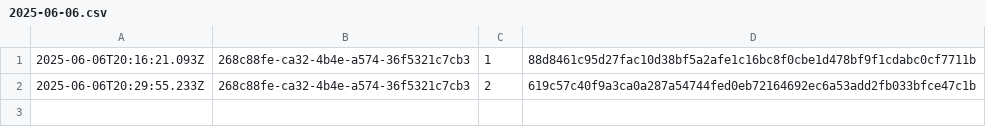
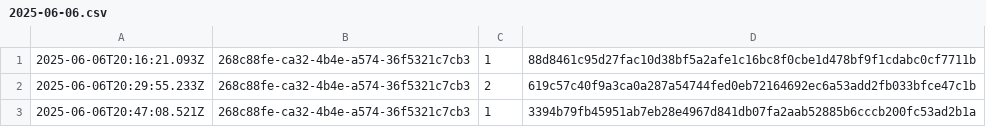
Before and after one commit to traceprompt/open-anchors, a CSV file: 2025-06-06.csv, drawn as a sheet.

Commit message:
anchor 1 roots (2025-06-06)

```diff
--- a/2025-06-06.csv
+++ b/2025-06-06.csv
@@ -2 +2,2 @@
 2025-06-06T20:29:55.233Z,268c88fe-ca32-4b4e-a574-36f5321c7cb3,2,619c57c40f9a3ca0a287a54744fed0eb72164692ec6a53add2fb033bfce47c1b
+2025-06-06T20:47:08.521Z,268c88fe-ca32-4b4e-a574-36f5321c7cb3,1,3394b79fb45951ab7eb28e4967d841db07fa2aab52885b6cccb200fc53ad2b1a
```
